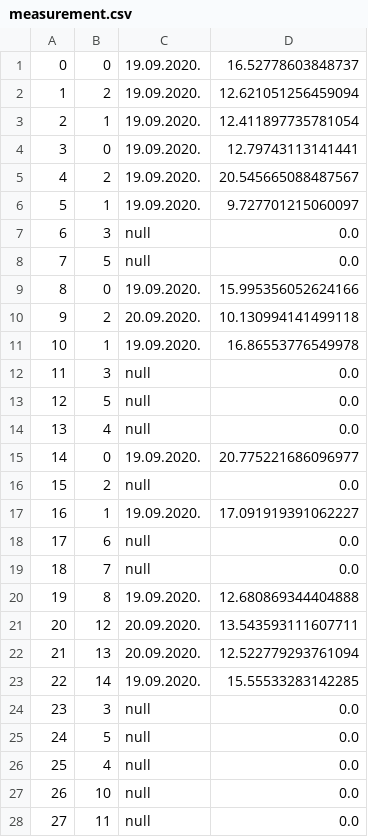
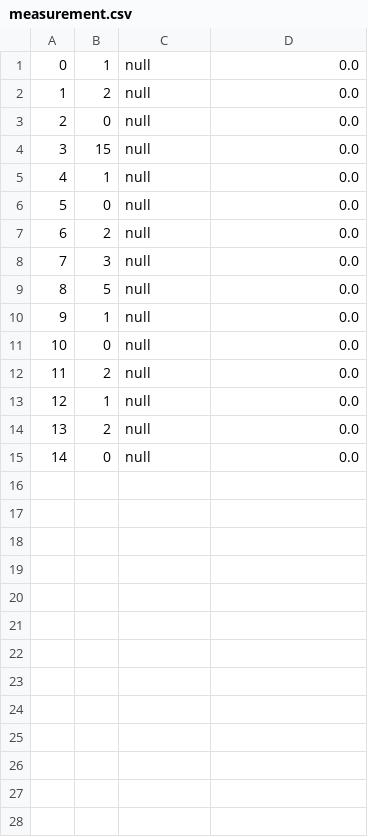
Before and after one commit to therealtgd/oop_project1, a CSV file: data/entites/measurement.csv, drawn as a sheet; only a part is shown; removed rows and columns are numbered as before the commit, all else as after; the diff covers the shown part only; the diff names each change by its address in the sheet, - before the commit and + after, or states it on an @@ line.

```diff
--- a/data/entites/measurement.csv
+++ b/data/entites/measurement.csv
-row 1: 0 | 0 | 19.09.2020. | 16.52778603848737
+row 1: 0 | 1 | null | 0.0
-C2: 19.09.2020.
+C2: null
-D2: 12.621051256459094
+D2: 0.0
+row 3: 2 | 0 | null | 0.0
@@ row 31 moved to row 4: 3 @@
@@ column A renumbered between rows 5 and 15 @@
-C5:C7: 19.09.2020.
+C5:C7: null
-D5: 12.411897735781054
+D5: 0.0
-D6: 12.79743113141441
+D6: 0.0
-D7: 20.545665088487567
+D7: 0.0
-row 6: 5 | 1 | 19.09.2020. | 9.727701215060097
-row 9: 8 | 0 | 19.09.2020. | 15.995356052624166
-row 10: 9 | 2 | 20.09.2020. | 10.130994141499118
-row 11: 10 | 1 | 19.09.2020. | 16.86553776549978
-B10: 3
+B10: 1
-B11: 5
+B11: 0
-row 14: 13 | 4 | null | 0.0
-row 15: 14 | 0 | 19.09.2020. | 20.775221686096977
-row 17: 16 | 1 | 19.09.2020. | 17.091919391062227
-B13: 6
+B13: 1
-B14: 7
+B14: 2
-row 20: 19 | 8 | 19.09.2020. | 12.680869344404888
-row 21: 20 | 12 | 20.09.2020. | 13.543593111607711
-row 22: 21 | 13 | 20.09.2020. | 12.522779293761094
-row 23: 22 | 14 | 19.09.2020. | 15.55533283142285
-B15: 3
+B15: 0
-row 25: 24 | 5 | null | 0.0
-row 26: 25 | 4 | null | 0.0
-row 27: 26 | 10 | null | 0.0
-row 28: 27 | 11 | null | 0.0
```
Also changed, not shown: 3 removed rows elsewhere in this file, data/entites/notification.csv, data/users/laborant.csv, 25 other files.
